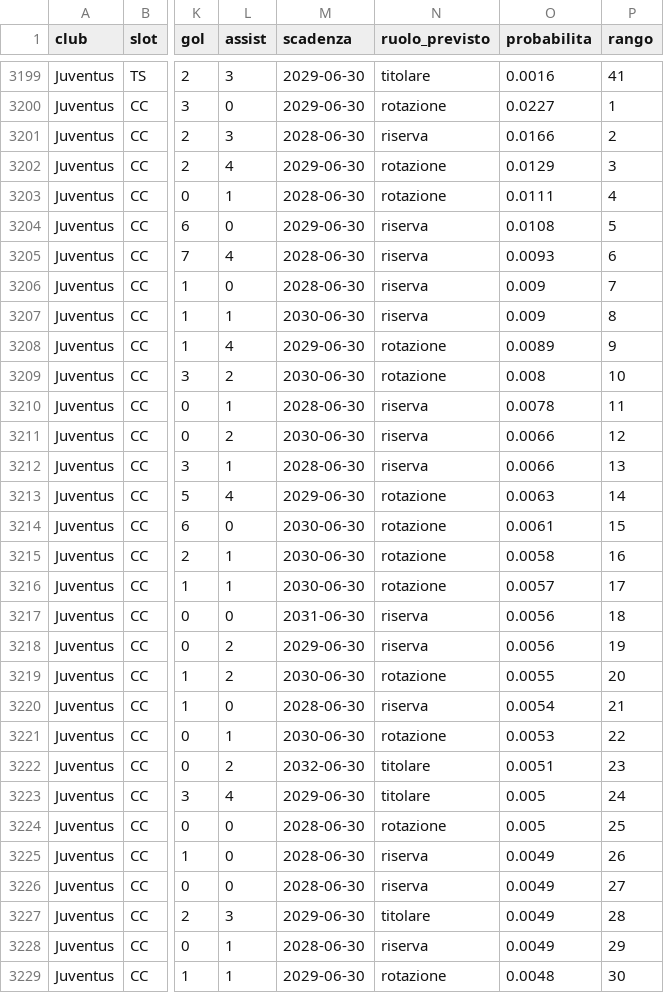
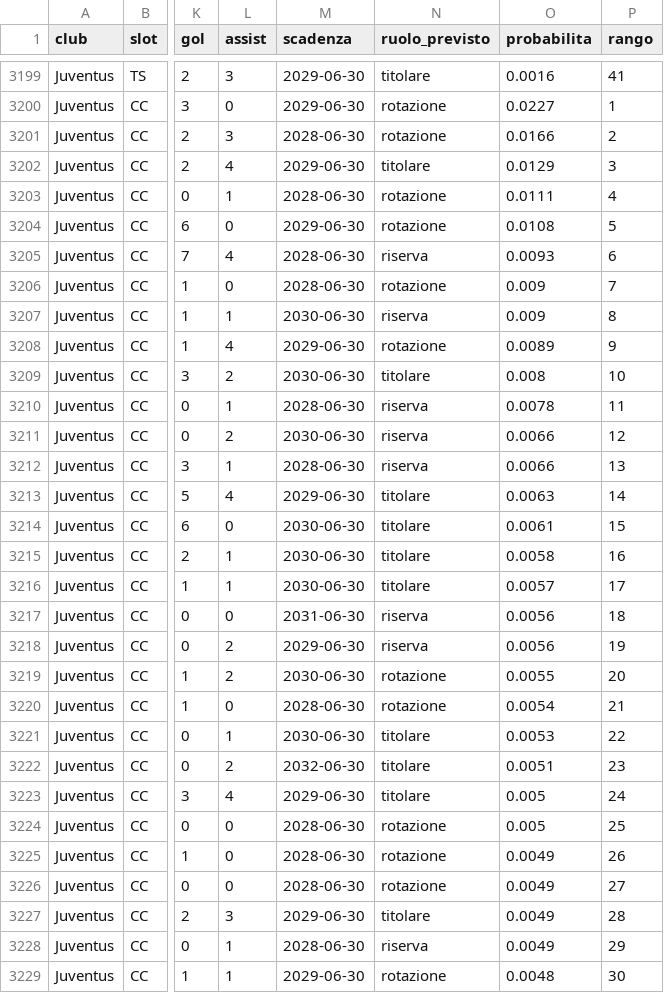
Before and after one commit to Vinavil334/xMercato, a CSV file: mercato/candidati_gennaio_2027.csv, drawn as a sheet; only a part is shown, gaps mark what is left out; the diff covers the shown part only; the diff names each change by its address in the sheet, - before the commit and + after, or states it on an @@ line.

```diff
--- a/mercato/candidati_gennaio_2027.csv
+++ b/mercato/candidati_gennaio_2027.csv
-N3201 (ruolo_previsto): riserva
+N3201 (ruolo_previsto): rotazione
-N3202 (ruolo_previsto): rotazione
+N3202 (ruolo_previsto): titolare
-N3204 (ruolo_previsto): riserva
+N3204 (ruolo_previsto): rotazione
-N3206 (ruolo_previsto): riserva
+N3206 (ruolo_previsto): rotazione
-N3209 (ruolo_previsto): rotazione
+N3209 (ruolo_previsto): titolare
-N3213:N3216 (ruolo_previsto): rotazione
+N3213:N3216 (ruolo_previsto): titolare
-N3220 (ruolo_previsto): riserva
+N3220 (ruolo_previsto): rotazione
-N3221 (ruolo_previsto): rotazione
+N3221 (ruolo_previsto): titolare
-N3225:N3226 (ruolo_previsto): riserva
+N3225:N3226 (ruolo_previsto): rotazione
```
Also changed, not shown: 71 edited cells elsewhere in this file, mercato/fabbisogni_gennaio_2027.csv.
